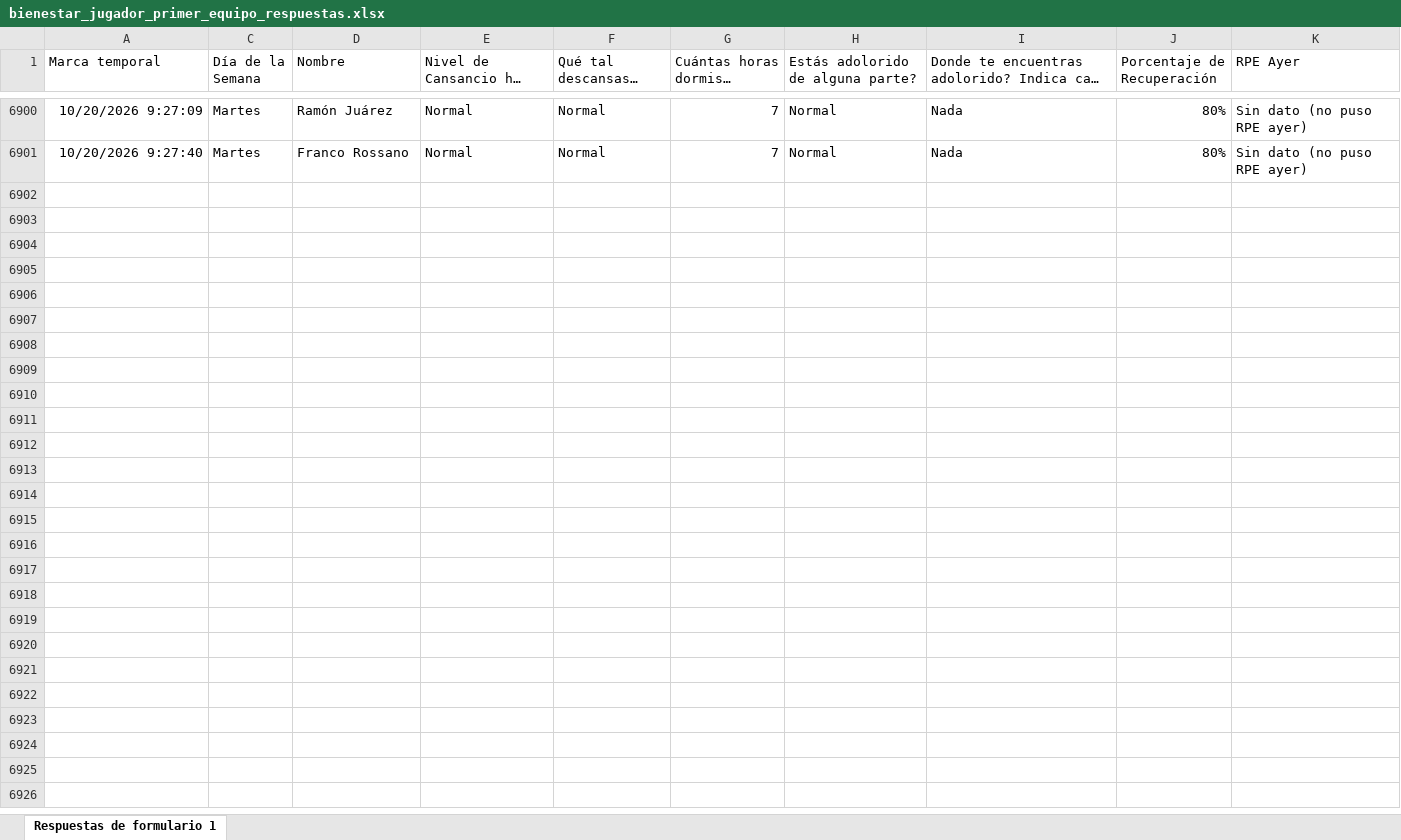
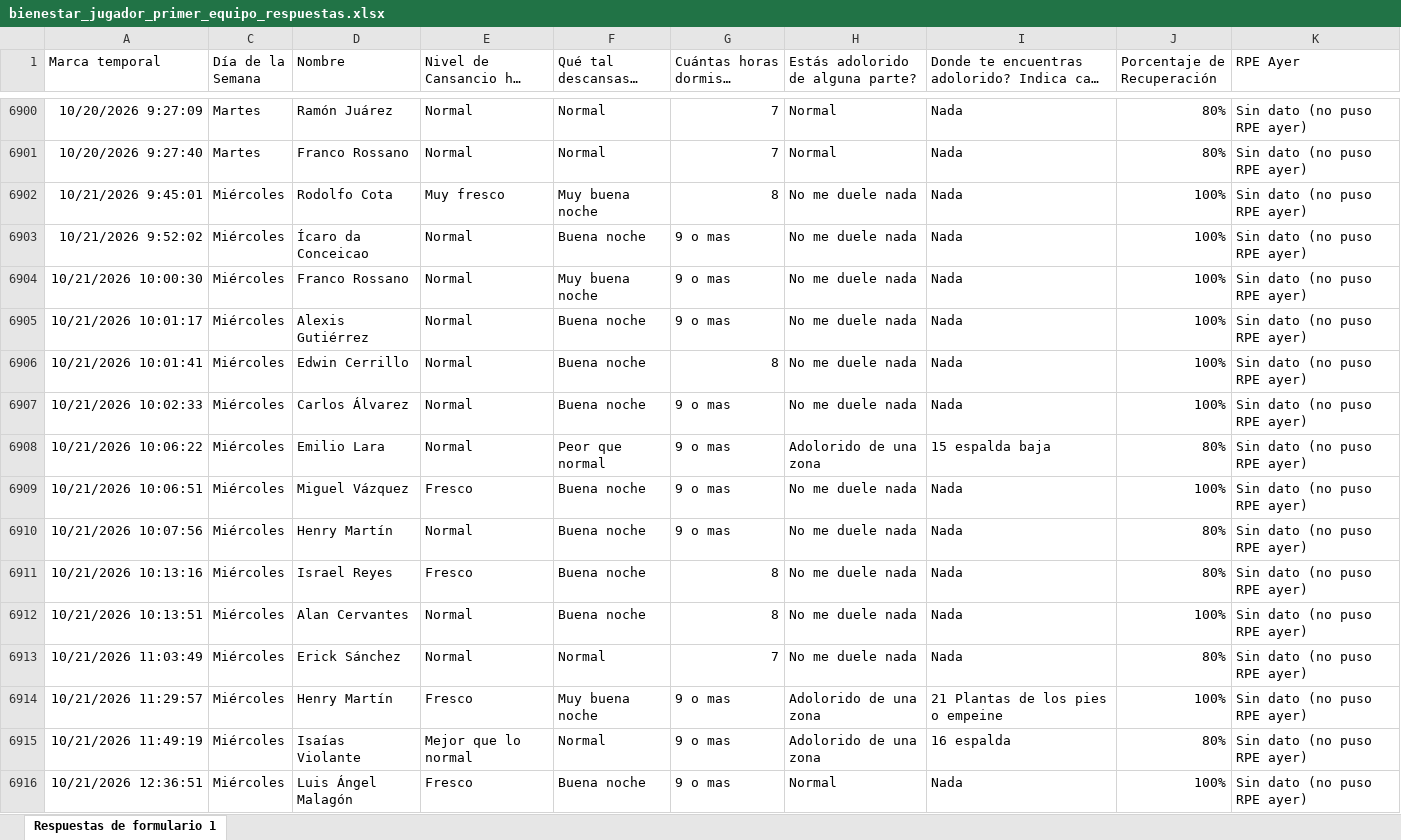
Before and after one commit to mr2293/club_america_dashboard, an Excel workbook: apps/dashboard_cargas/data/bienestar_jugador_primer_equipo_respuestas.xlsx, sheet Respuestas de formulario 1, drawn as a sheet; only a part is shown, gaps mark what is left out; long unchanged cells end in …; values as stored, in another font and other column widths than the file's, no borders; charts and pictures and conditional formats and table styles not drawn; the diff names each change by its address in the sheet, - before the commit and + after, or states it on an @@ line.

```diff
--- a/apps/dashboard_cargas/data/bienestar_jugador_primer_equipo_respuestas.xlsx (sheet Respuestas de formulario 1)
+++ b/apps/dashboard_cargas/data/bienestar_jugador_primer_equipo_respuestas.xlsx (sheet Respuestas de formulario 1)
+row 6902: 10/21/2026 9:45:01 | Miércoles | Rodolfo Cota | Muy fresco | Muy buena noche | 8 | No me duele nada | Nada | 100% | Sin dato (no puso RPE ayer)
+row 6903: 10/21/2026 9:52:02 | Miércoles | Ícaro da Conceicao | Normal | Buena noche | 9 o mas | No me duele nada | Nada | 100% | Sin dato (no puso RPE ayer)
+row 6904: 10/21/2026 10:00:30 | Miércoles | Franco Rossano | Normal | Muy buena noche | 9 o mas | No me duele nada | Nada | 100% | Sin dato (no puso RPE ayer)
+row 6905: 10/21/2026 10:01:17 | Miércoles | Alexis Gutiérrez | Normal | Buena noche | 9 o mas | No me duele nada | Nada | 100% | Sin dato (no puso RPE ayer)
+row 6906: 10/21/2026 10:01:41 | Miércoles | Edwin Cerrillo | Normal | Buena noche | 8 | No me duele nada | Nada | 100% | Sin dato (no puso RPE ayer)
+row 6907: 10/21/2026 10:02:33 | Miércoles | Carlos Álvarez | Normal | Buena noche | 9 o mas | No me duele nada | Nada | 100% | Sin dato (no puso RPE ayer)
+row 6908: 10/21/2026 10:06:22 | Miércoles | Emilio Lara | Normal | Peor que normal | 9 o mas | Adolorido de una zona | 15 espalda baja | 80% | Sin dato (no puso RPE ayer)
+row 6909: 10/21/2026 10:06:51 | Miércoles | Miguel Vázquez | Fresco | Buena noche | 9 o mas | No me duele nada | Nada | 100% | Sin dato (no puso RPE ayer)
+row 6910: 10/21/2026 10:07:56 | Miércoles | Henry Martín | Normal | Buena noche | 9 o mas | No me duele nada | Nada | 80% | Sin dato (no puso RPE ayer)
+row 6911: 10/21/2026 10:13:16 | Miércoles | Israel Reyes | Fresco | Buena noche | 8 | No me duele nada | Nada | 80% | Sin dato (no puso RPE ayer)
+row 6912: 10/21/2026 10:13:51 | Miércoles | Alan Cervantes | Normal | Buena noche | 8 | No me duele nada | Nada | 100% | Sin dato (no puso RPE ayer)
+row 6913: 10/21/2026 11:03:49 | Miércoles | Erick Sánchez | Normal | Normal | 7 | No me duele nada | Nada | 80% | Sin dato (no puso RPE ayer)
+row 6914: 10/21/2026 11:29:57 | Miércoles | Henry Martín | Fresco | Muy buena noche | 9 o mas | Adolorido de una zona | 21 Plantas de los pies o empeine | 100% | Sin dato (no puso RPE ayer)
+row 6915: 10/21/2026 11:49:19 | Miércoles | Isaías Violante | Mejor que lo normal | Normal | 9 o mas | Adolorido de una zona | 16 espalda | 80% | Sin dato (no puso RPE ayer)
+row 6916: 10/21/2026 12:36:51 | Miércoles | Luis Ángel Malagón | Fresco | Buena noche | 9 o mas | Normal | Nada | 100% | Sin dato (no puso RPE ayer)
```
Also changed, not shown: hidden cells, apps/dashboard_cargas/data/rpe_primera.xlsx.
